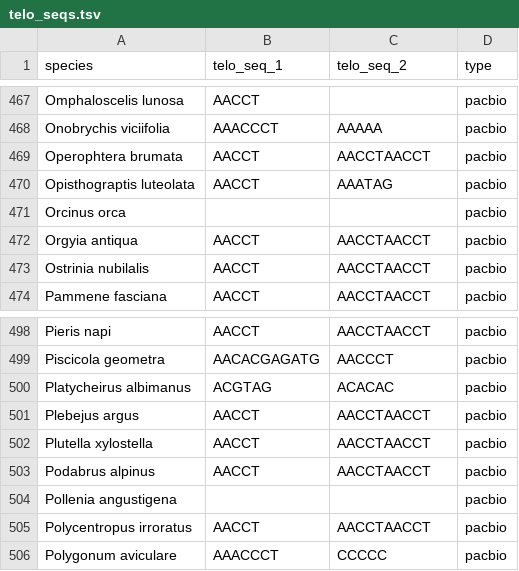
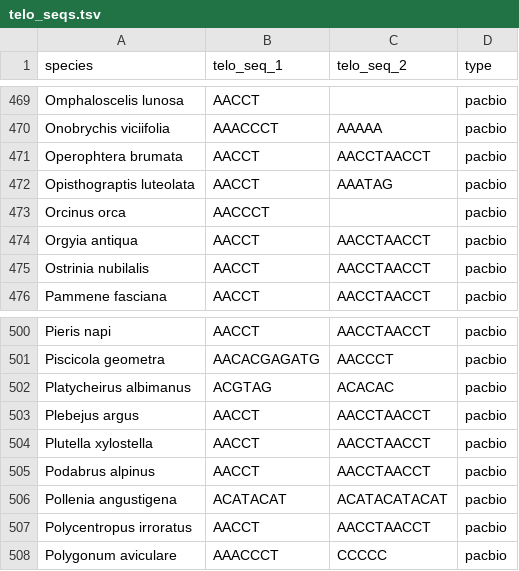
Before and after one commit to tolkit/a-telomeric-repeat-database, a TSV file: data/telo_seqs.tsv, drawn as a sheet; only a part is shown, gaps mark what is left out; the diff covers the shown part only.

```diff
--- a/data/telo_seqs.tsv
+++ b/data/telo_seqs.tsv
@@ -470,3 +472,3 @@ Operophtera brumata	AACCT	AACCTAACCT	pacbio
 Opisthograptis luteolata	AACCT	AAATAG	pacbio
-Orcinus orca			pacbio
+Orcinus orca	AACCCT		pacbio
 Orgyia antiqua	AACCT	AACCTAACCT	pacbio
@@ -503,3 +505,3 @@ Plutella xylostella	AACCT	AACCTAACCT	pacbio
 Podabrus alpinus	AACCT	AACCTAACCT	pacbio
-Pollenia angustigena			pacbio
+Pollenia angustigena	ACATACAT	ACATACATACAT	pacbio
 Polycentropus irroratus	AACCT	AACCTAACCT	pacbio
```
Also changed, not shown: 3 added rows and 6 edited cells elsewhere in this file, data/taxons.csv, data/telo_database.tsv, 39 other files.
